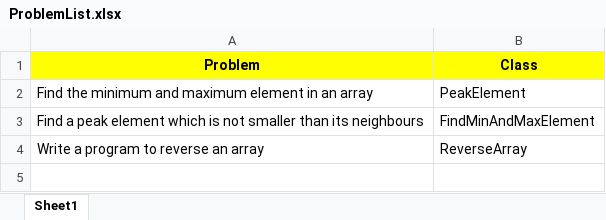
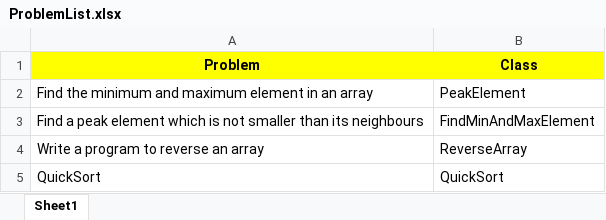
Before and after one commit to debtanucode/Arrays, an Excel workbook: ProblemList.xlsx, sheet Sheet1, drawn as a sheet; values as stored, in another font and other column widths than the file's, no borders; the diff names each change by its address in the sheet, - before the commit and + after, or states it on an @@ line.

Commit message:
QuickSort

```diff
--- a/ProblemList.xlsx (sheet Sheet1)
+++ b/ProblemList.xlsx (sheet Sheet1)
+row 5: QuickSort | QuickSort
```
Also changed, not shown: 2 other files.
